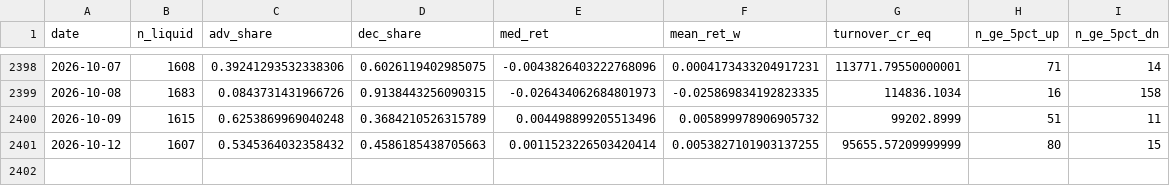
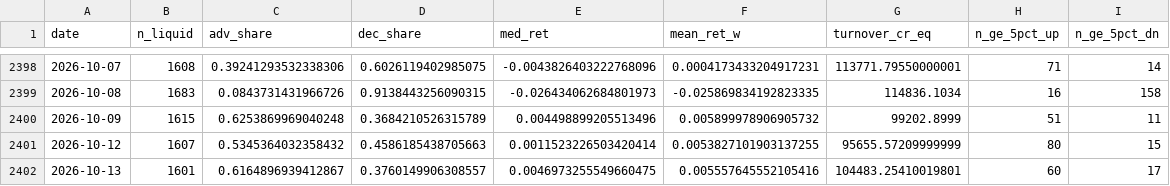
Before and after one commit to shauryaa1808g-max/pred_18, a CSV file: data/processed/breadth_daily.csv, drawn as a sheet; only a part is shown, gaps mark what is left out.

```diff
--- a/data/processed/breadth_daily.csv
+++ b/data/processed/breadth_daily.csv
@@ -2401 +2401,2 @@ date,n_liquid,adv_share,dec_share,med_ret,mean_ret_w,turnover_cr_eq,n_ge_5pct_up
 2026-10-12,1607,0.5345364032358432,0.4586185438705663,0.0011523226503420414,0.0053827101903137255,95655.57209999999,80,15
+2026-10-13,1601,0.6164896939412867,0.3760149906308557,0.0046973255549660475,0.005557645552105416,104483.25410019801,60,17
```
Also changed, not shown: data/processed/bse_all_sessions_with_flags.csv, data/processed/bse_daily.csv, 34 other files.
